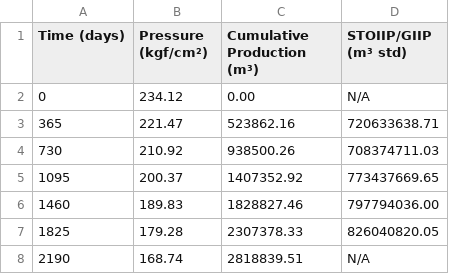
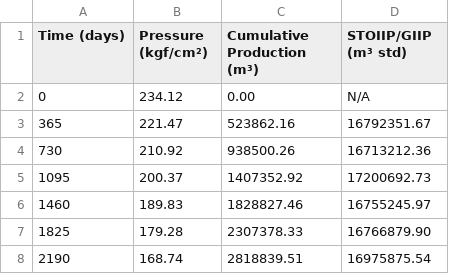
Before and after one commit to rcmportella/material-balance-framework, a CSV file: production_analysis.csv, drawn as a sheet.

```diff
--- a/production_analysis.csv
+++ b/production_analysis.csv
@@ -2,7 +2,7 @@ Time (days),Pressure (kgf/cm²),Cumulative Production (m³),STOIIP/GIIP (m³ std
 0,234.12,0.00,N/A
-365,221.47,523862.16,720633638.71
-730,210.92,938500.26,708374711.03
-1095,200.37,1407352.92,773437669.65
-1460,189.83,1828827.46,797794036.00
-1825,179.28,2307378.33,826040820.05
-2190,168.74,2818839.51,N/A
+365,221.47,523862.16,16792351.67
+730,210.92,938500.26,16713212.36
+1095,200.37,1407352.92,17200692.73
+1460,189.83,1828827.46,16755245.97
+1825,179.28,2307378.33,16766879.90
+2190,168.74,2818839.51,16975875.54
```
Also changed, not shown: results.csv, stoiip_results_field_units.csv, 12 other files.
